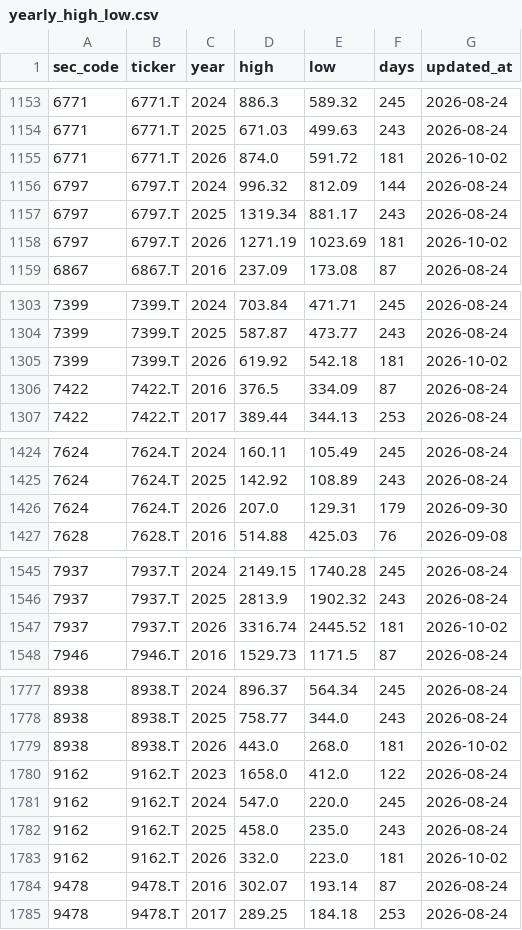
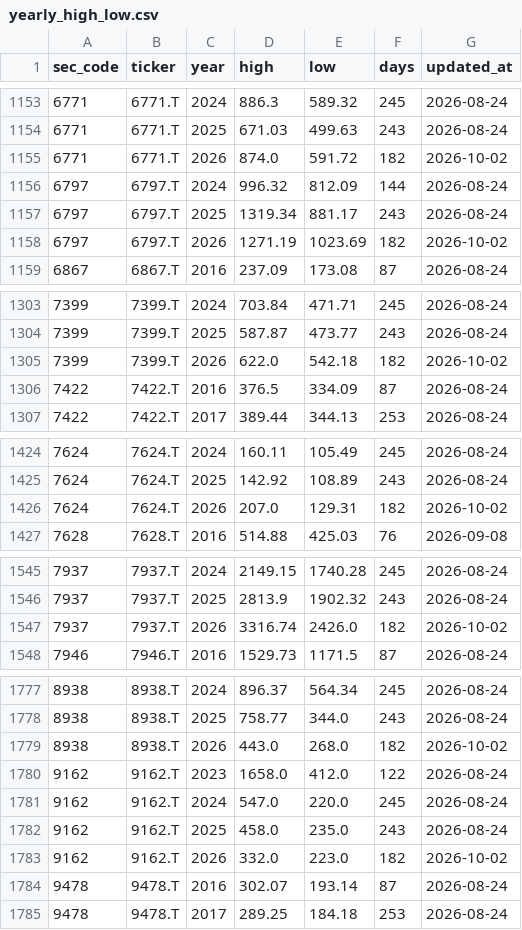
Before and after one commit to koureisyayou/kensaku_net001, a CSV file: yearly_high_low.csv, drawn as a sheet; only a part is shown, gaps mark what is left out; the diff covers the shown part only.

```diff
--- a/yearly_high_low.csv
+++ b/yearly_high_low.csv
@@ -1154,6 +1154,6 @@
 6771,6771.T,2025,671.03,499.63,243,2026-08-24
-6771,6771.T,2026,874.0,591.72,181,2026-10-02
+6771,6771.T,2026,874.0,591.72,182,2026-10-02
 6797,6797.T,2024,996.32,812.09,144,2026-08-24
 6797,6797.T,2025,1319.34,881.17,243,2026-08-24
-6797,6797.T,2026,1271.19,1023.69,181,2026-10-02
+6797,6797.T,2026,1271.19,1023.69,182,2026-10-02
 6867,6867.T,2016,237.09,173.08,87,2026-08-24
@@ -1304,3 +1304,3 @@
 7399,7399.T,2025,587.87,473.77,243,2026-08-24
-7399,7399.T,2026,619.92,542.18,181,2026-10-02
+7399,7399.T,2026,622.0,542.18,182,2026-10-02
 7422,7422.T,2016,376.5,334.09,87,2026-08-24
@@ -1425,3 +1425,3 @@
 7624,7624.T,2025,142.92,108.89,243,2026-08-24
-7624,7624.T,2026,207.0,129.31,179,2026-09-30
+7624,7624.T,2026,207.0,129.31,182,2026-10-02
 7628,7628.T,2016,514.88,425.03,76,2026-09-08
@@ -1546,3 +1546,3 @@
 7937,7937.T,2025,2813.9,1902.32,243,2026-08-24
-7937,7937.T,2026,3316.74,2445.52,181,2026-10-02
+7937,7937.T,2026,3316.74,2426.0,182,2026-10-02
 7946,7946.T,2016,1529.73,1171.5,87,2026-08-24
@@ -1778,3 +1778,3 @@
 8938,8938.T,2025,758.77,344.0,243,2026-08-24
-8938,8938.T,2026,443.0,268.0,181,2026-10-02
+8938,8938.T,2026,443.0,268.0,182,2026-10-02
 9162,9162.T,2023,1658.0,412.0,122,2026-08-24
@@ -1782,3 +1782,3 @@
 9162,9162.T,2025,458.0,235.0,243,2026-08-24
-9162,9162.T,2026,332.0,223.0,181,2026-10-02
+9162,9162.T,2026,332.0,223.0,182,2026-10-02
 9478,9478.T,2016,302.07,193.14,87,2026-08-24
```
Also changed, not shown: 152 edited cells elsewhere in this file, net_net_candidates.csv, processed_docs.csv, 6 other files.
